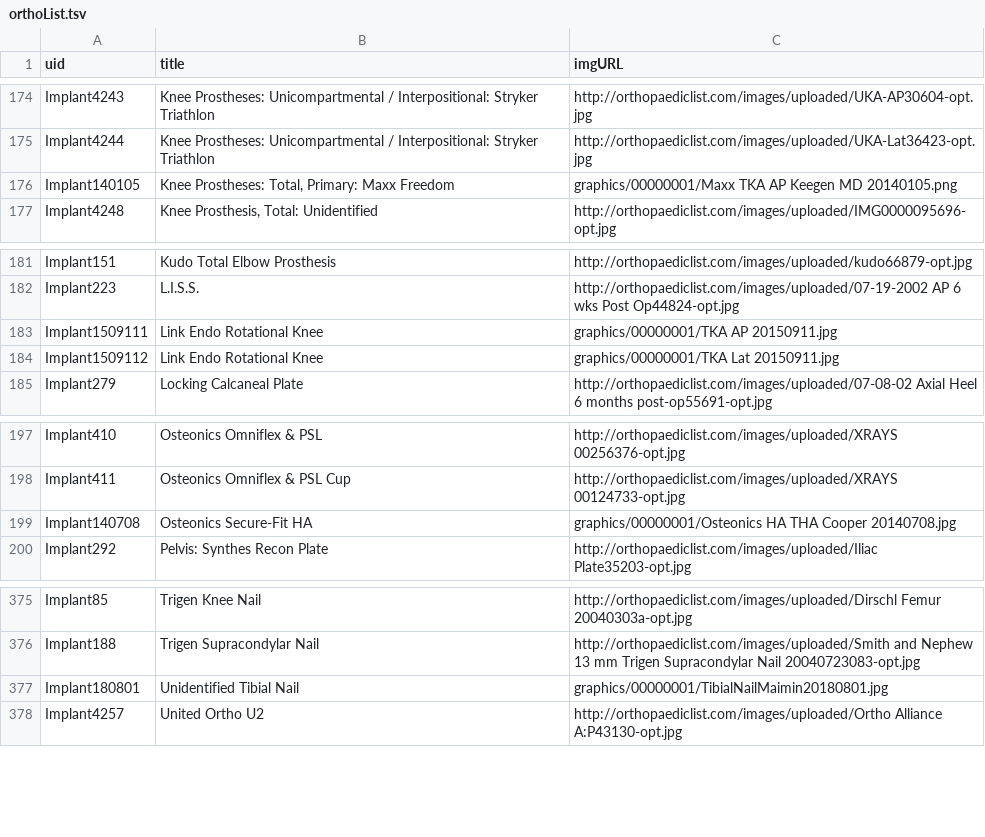
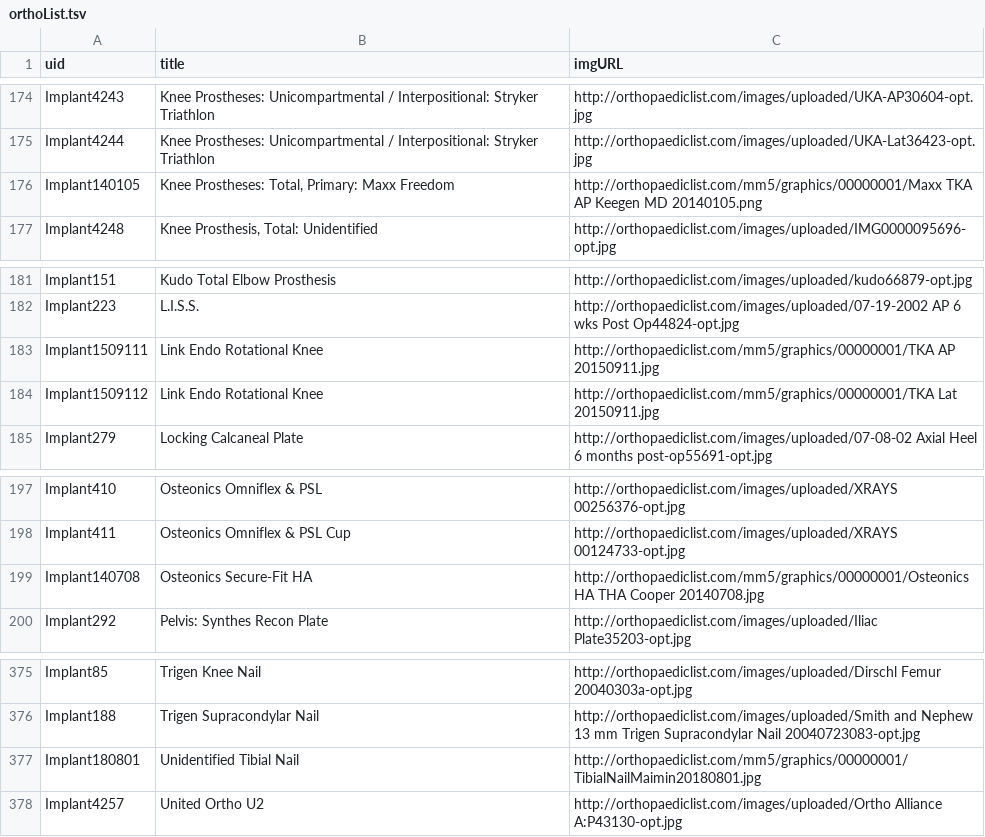
Before and after one commit to orthodoc/xrimg, a TSV file: orthoList.tsv, drawn as a sheet; only a part is shown, gaps mark what is left out.

```diff
--- a/orthoList.tsv
+++ b/orthoList.tsv
@@ -175,3 +175,3 @@ Implant4243	Knee Prostheses:  Unicompartmental / Interpositional:  Stryker Triat
 Implant4244	Knee Prostheses:  Unicompartmental / Interpositional:  Stryker Triathlon	http://orthopaediclist.com/images/uploaded/UKA-Lat36423-opt.jpg
-Implant140105	Knee Prostheses: Total, Primary:  Maxx Freedom	graphics/00000001/Maxx TKA AP Keegen MD 20140105.png
+Implant140105	Knee Prostheses: Total, Primary:  Maxx Freedom	http://orthopaediclist.com/mm5/graphics/00000001/Maxx TKA AP Keegen MD 20140105.png
 Implant4248	Knee Prosthesis, Total:  Unidentified	http://orthopaediclist.com/images/uploaded/IMG0000095696-opt.jpg
@@ -182,4 +182,4 @@ Implant151	Kudo Total Elbow Prosthesis	http://orthopaediclist.com/images/uploade
 Implant223	L.I.S.S.	http://orthopaediclist.com/images/uploaded/07-19-2002 AP 6 wks Post Op44824-opt.jpg
-Implant1509111	Link Endo Rotational Knee	graphics/00000001/TKA AP 20150911.jpg
-Implant1509112	Link Endo Rotational Knee	graphics/00000001/TKA Lat 20150911.jpg
+Implant1509111	Link Endo Rotational Knee	http://orthopaediclist.com/mm5/graphics/00000001/TKA AP 20150911.jpg
+Implant1509112	Link Endo Rotational Knee	http://orthopaediclist.com/mm5/graphics/00000001/TKA Lat 20150911.jpg
 Implant279	Locking Calcaneal Plate	http://orthopaediclist.com/images/uploaded/07-08-02 Axial Heel 6 months post-op55691-opt.jpg
@@ -198,3 +198,3 @@ Implant410	Osteonics Omniflex & PSL	http://orthopaediclist.com/images/uploaded/X
 Implant411	Osteonics Omniflex & PSL Cup	http://orthopaediclist.com/images/uploaded/XRAYS 00124733-opt.jpg
-Implant140708	Osteonics Secure-Fit HA	graphics/00000001/Osteonics HA THA Cooper 20140708.jpg
+Implant140708	Osteonics Secure-Fit HA	http://orthopaediclist.com/mm5/graphics/00000001/Osteonics HA THA Cooper 20140708.jpg
 Implant292	Pelvis:  Synthes Recon Plate	http://orthopaediclist.com/images/uploaded/Iliac Plate35203-opt.jpg
@@ -376,3 +376,3 @@ Implant85	Trigen Knee Nail	http://orthopaediclist.com/images/uploaded/Dirschl Fe
 Implant188	Trigen Supracondylar Nail	http://orthopaediclist.com/images/uploaded/Smith and Nephew 13 mm Trigen Supracondylar Nail 20040723083-opt.jpg
-Implant180801	Unidentified Tibial Nail	graphics/00000001/TibialNailMaimin20180801.jpg
+Implant180801	Unidentified Tibial Nail	http://orthopaediclist.com/mm5/graphics/00000001/TibialNailMaimin20180801.jpg
 Implant4257	United Ortho U2	http://orthopaediclist.com/images/uploaded/Ortho Alliance A:P43130-opt.jpg
```
Also changed, not shown: 5 other files.
